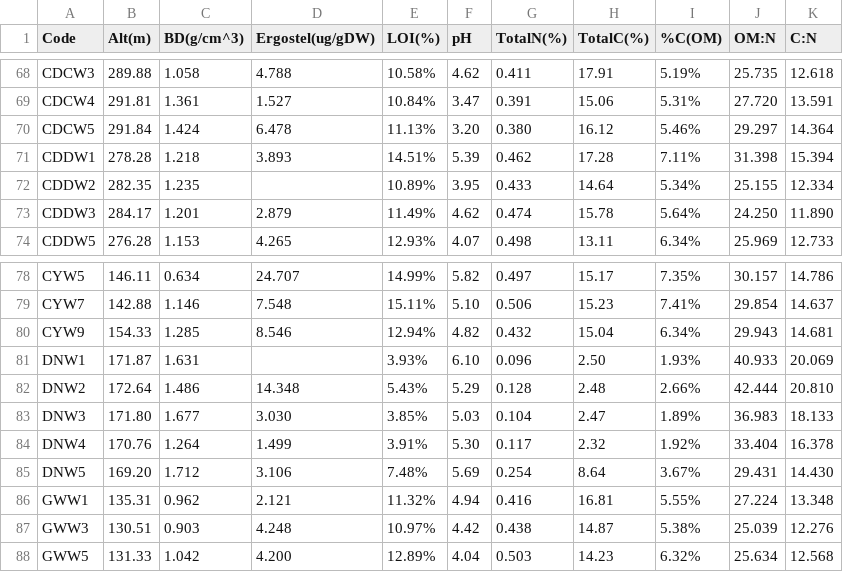
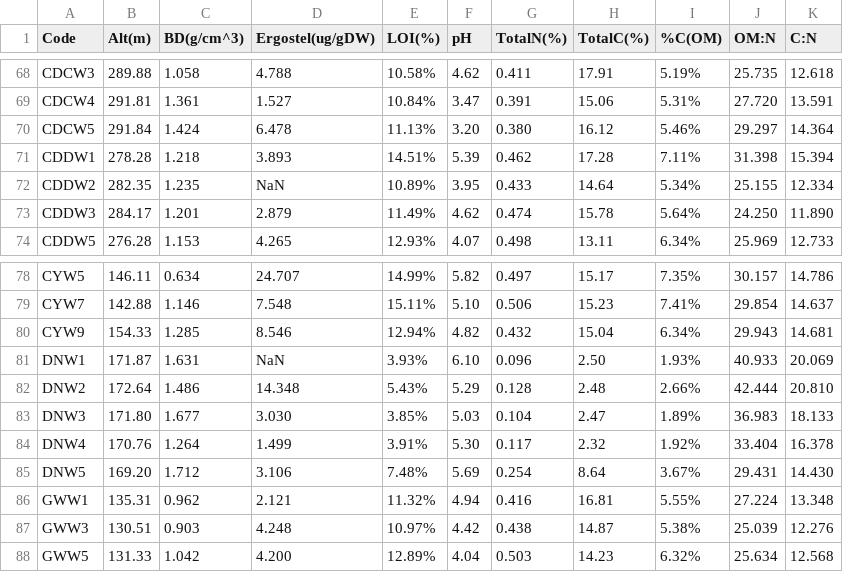
Before and after one commit to jacobcook1995/TigerTeam, a CSV file: Input/soildata.csv, drawn as a sheet; only a part is shown, gaps mark what is left out.

Commit message:
got basic data processing done

```diff
--- a/Input/soildata.csv
+++ b/Input/soildata.csv
@@ -71,3 +71,3 @@ CDCW5,291.84,1.424,6.478,11.13%,3.20,0.380,16.12,5.46%,29.297,14.364
 CDDW1,278.28,1.218,3.893,14.51%,5.39,0.462,17.28,7.11%,31.398,15.394
-CDDW2,282.35,1.235,,10.89%,3.95,0.433,14.64,5.34%,25.155,12.334
+CDDW2,282.35,1.235,NaN,10.89%,3.95,0.433,14.64,5.34%,25.155,12.334
 CDDW3,284.17,1.201,2.879,11.49%,4.62,0.474,15.78,5.64%,24.250,11.890
@@ -80,3 +80,3 @@ CYW7,142.88,1.146,7.548,15.11%,5.10,0.506,15.23,7.41%,29.854,14.637
 CYW9,154.33,1.285,8.546,12.94%,4.82,0.432,15.04,6.34%,29.943,14.681
-DNW1,171.87,1.631,,3.93%,6.10,0.096,2.50,1.93%,40.933,20.069
+DNW1,171.87,1.631,NaN,3.93%,6.10,0.096,2.50,1.93%,40.933,20.069
 DNW2,172.64,1.486,14.348,5.43%,5.29,0.128,2.48,2.66%,42.444,20.810
```
Also changed, not shown: 2 other files.
